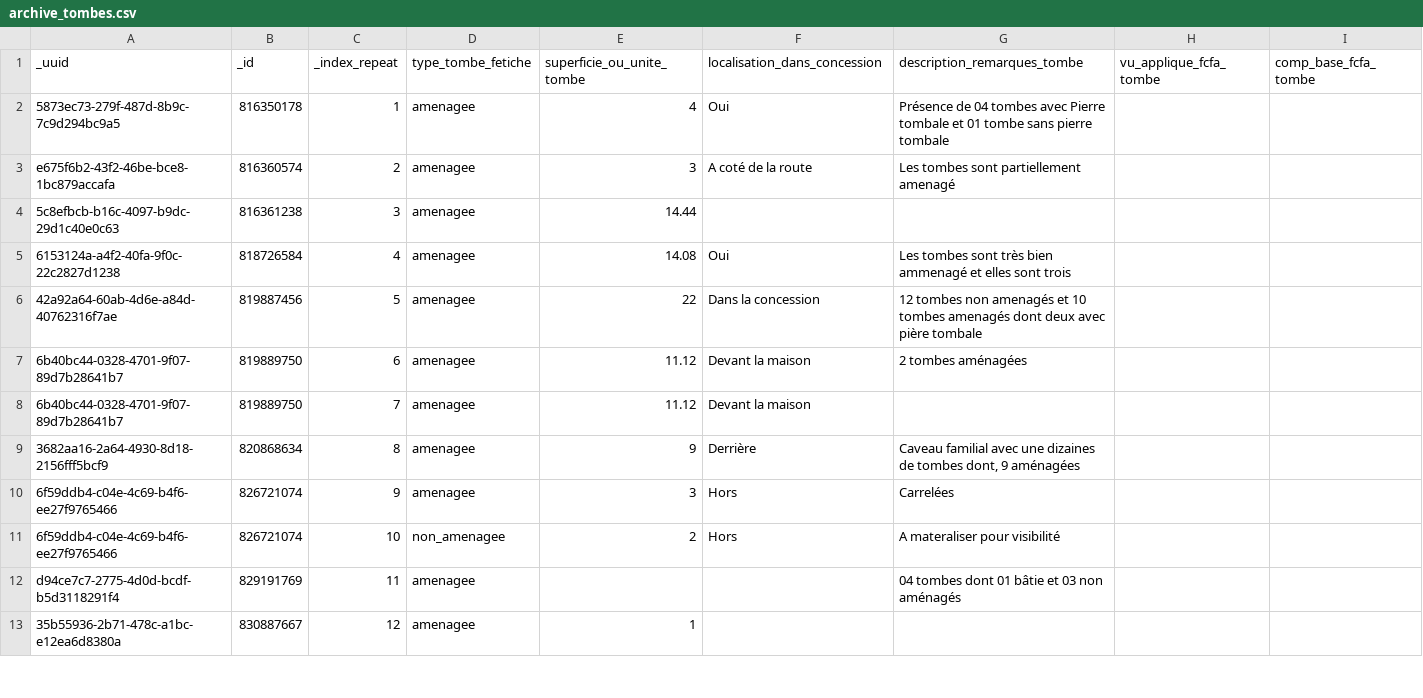
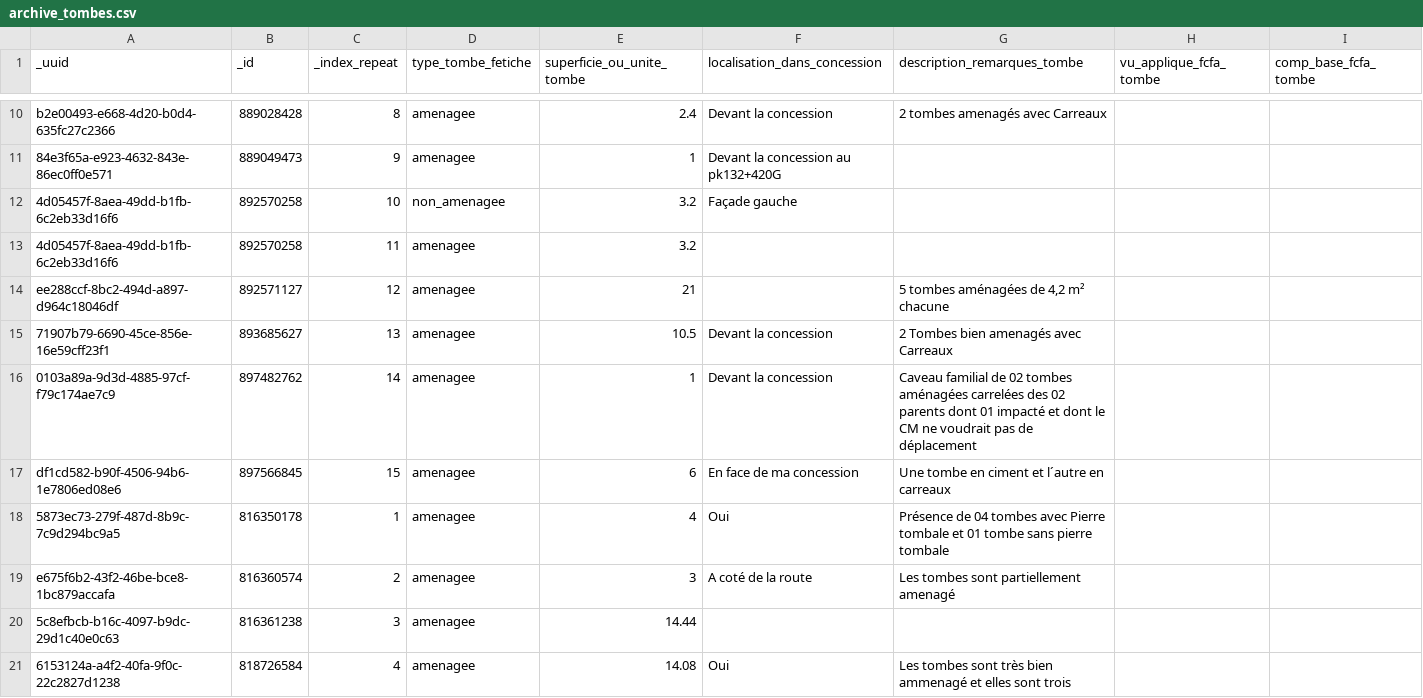
Before and after one commit to giresedoung-png/eak-par-geoportail, a CSV file: scripts/archive/archive_tombes.csv, drawn as a sheet; only a part is shown, gaps mark what is left out; the shorter side is filled out with more unchanged rows; the diff covers the shown part only.

Commit message:
Add files via upload
Archive reconstruite depuis les exports Kobo 12/10 et 28/10

```diff
--- a/scripts/archive/archive_tombes.csv
+++ b/scripts/archive/archive_tombes.csv
@@ -2 +12,9 @@ _uuid,_id,_index_repeat,type_tombe_fetiche,superficie_ou_unite_tombe,localisatio
+b2e00493-e668-4d20-b0d4-635fc27c2366,889028428,8,amenagee,2.4,Devant la concession,2 tombes amenagés avec Carreaux,,
+84e3f65a-e923-4632-843e-86ec0ff0e571,889049473,9,amenagee,1,Devant la concession au pk132+420G,,,
+4d05457f-8aea-49dd-b1fb-6c2eb33d16f6,892570258,10,non_amenagee,3.2,Façade gauche,,,
+4d05457f-8aea-49dd-b1fb-6c2eb33d16f6,892570258,11,amenagee,3.2,,,,
+ee288ccf-8bc2-494d-a897-d964c18046df,892571127,12,amenagee,21,,"5 tombes aménagées de 4,2 m² chacune",,
+71907b79-6690-45ce-856e-16e59cff23f1,893685627,13,amenagee,10.5,Devant la concession ,2 Tombes bien amenagés avec Carreaux ,,
+0103a89a-9d3d-4885-97cf-f79c174ae7c9,897482762,14,amenagee,1,Devant la concession ,Caveau familial de 02 tombes aménagées carrelées des 02 parents dont 01 impacté et dont le CM ne voudrait pas de déplacement ,,
+df1cd582-b90f-4506-94b6-1e7806ed08e6,897566845,15,amenagee,6,En face de ma concession,Une tombe en ciment et l´autre en carreaux ,,
 5873ec73-279f-487d-8b9c-7c9d294bc9a5,816350178,1,amenagee,4,Oui,Présence de 04 tombes avec Pierre tombale et 01 tombe sans pierre tombale ,,
```
Also changed, not shown: 8 added rows elsewhere in this file, scripts/archive/archive_activite_autre_membre.csv, scripts/archive/archive_activite_conjoint.csv, 12 other files.
